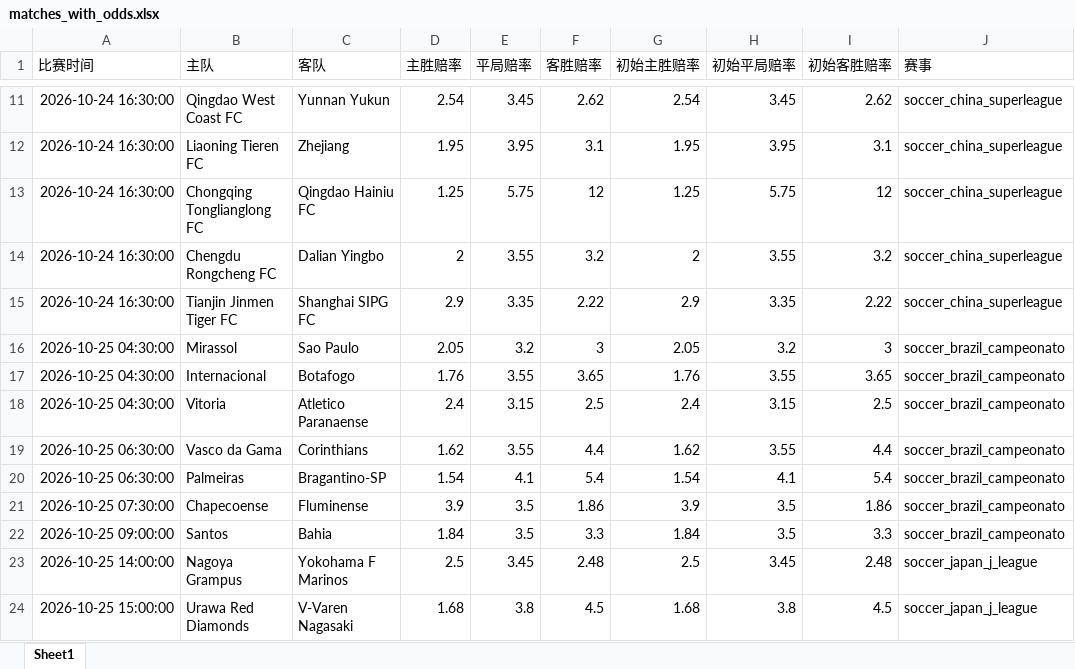
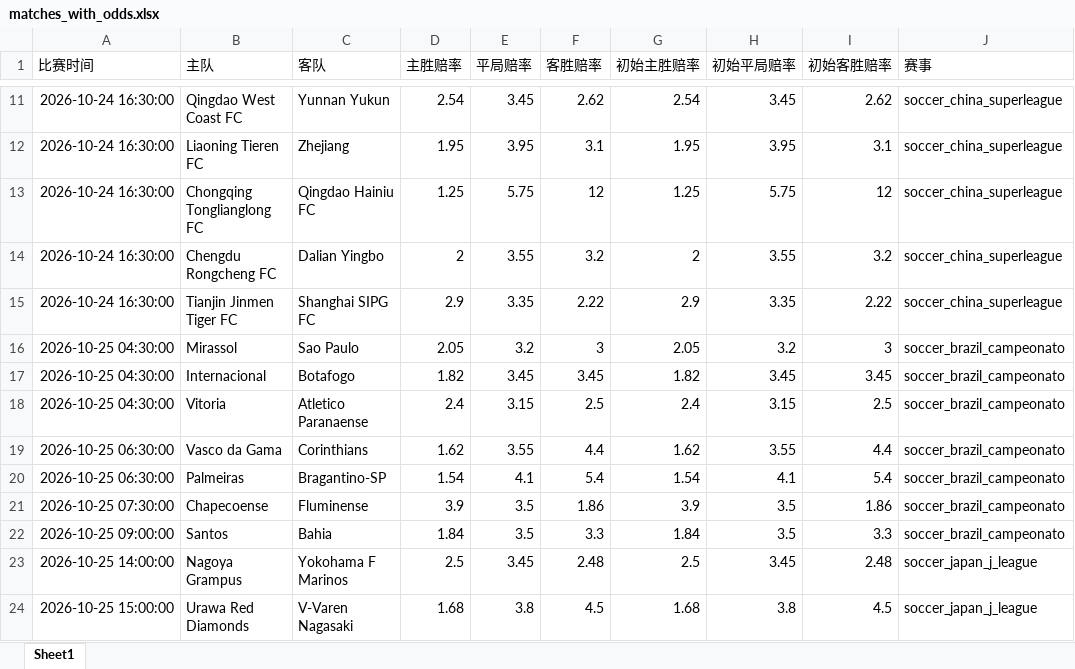
Before and after one commit to mynametengfei-coder/football_model, an Excel workbook: matches_with_odds.xlsx, sheet Sheet1, drawn as a sheet; only a part is shown, gaps mark what is left out; values as stored, in another font and other column widths than the file's, no borders; the diff names each change by its address in the sheet, - before the commit and + after, or states it on an @@ line.

```diff
--- a/matches_with_odds.xlsx (sheet Sheet1)
+++ b/matches_with_odds.xlsx (sheet Sheet1)
-D17 (主胜赔率): 1.76
+D17 (主胜赔率): 1.82
-E17 (平局赔率): 3.55
+E17 (平局赔率): 3.45
-F17 (客胜赔率): 3.65
+F17 (客胜赔率): 3.45
-G17 (初始主胜赔率): 1.76
+G17 (初始主胜赔率): 1.82
-H17 (初始平局赔率): 3.55
+H17 (初始平局赔率): 3.45
-I17 (初始客胜赔率): 3.65
+I17 (初始客胜赔率): 3.45
```
Also changed, not shown: odds_history.xlsx.
